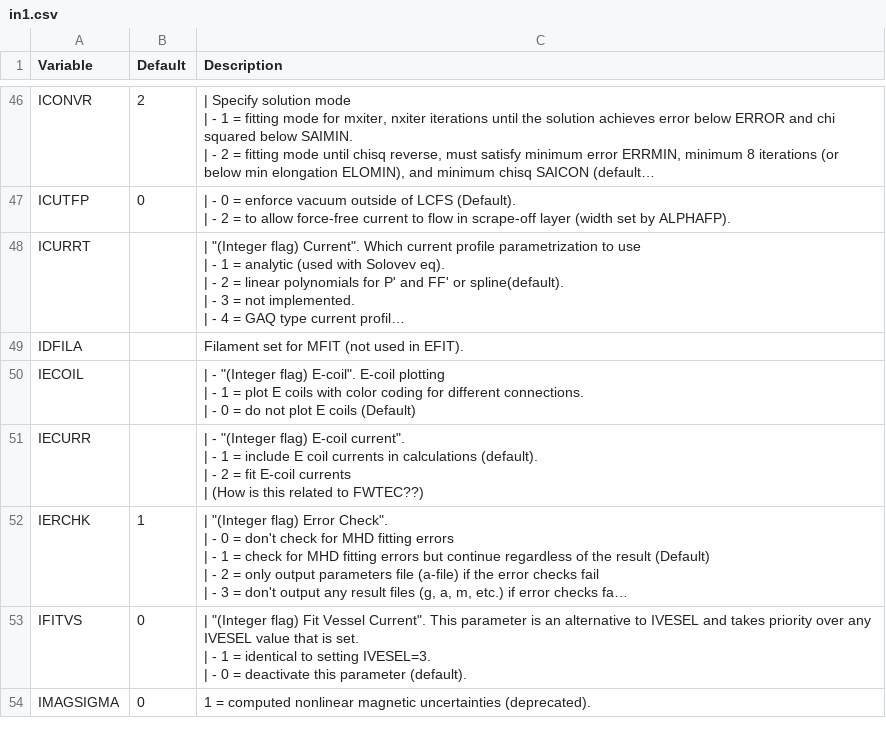
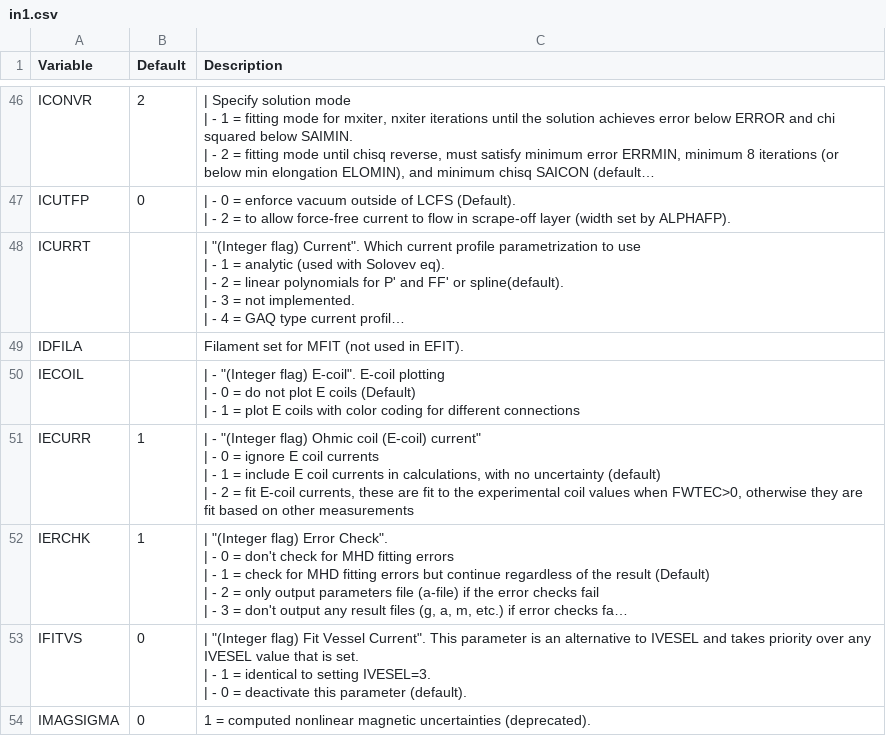
Before and after one commit to gafusion/EFIT, a CSV file: docs/tables/in1.csv, drawn as a sheet; only a part is shown, gaps mark what is left out; long unchanged cells end in …; ↵ is a line break in a cell; the diff names each change by its address in the sheet, - before the commit and + after, or states it on an @@ line.

Commit message:
More fixes and documentation improvement
Removed an MPI file write collision, removed unintended changes from
a test, improved the documentation of Ohmic coil fitting.

```diff
--- a/docs/tables/in1.csv
+++ b/docs/tables/in1.csv
-C50 (Description): …| - 1 = plot E coils with color coding for different connections. ↵ | - 0 = do not plot E coils (Default)
+C50 (Description): …| - 0 = do not plot E coils (Default) ↵ | - 1 = plot E coils with color coding for different connections
-B51 (Default): (empty)
+B51 (Default): 1
-C51 (Description): …"(Integer flag) E-coil current". ↵ | - 1 = include E coil currents in calculations (default). ↵ | - 2 = fit E-coil currents ↵ | (How is this related to FWTEC??)
+C51 (Description): …"(Integer flag) Ohmic coil (E-coil) current" ↵ | - 0 = ignore E coil currents ↵ | - 1 = include E coil currents in calculations, with no uncertainty (default) ↵ | - 2 = fit E-coil currents, these are fit to the experimental coil values when FWTEC>0, otherwise they are fit based on other measurements
```
Also changed, not shown: docs/tables/in1_fitting.csv, 5 other files.
